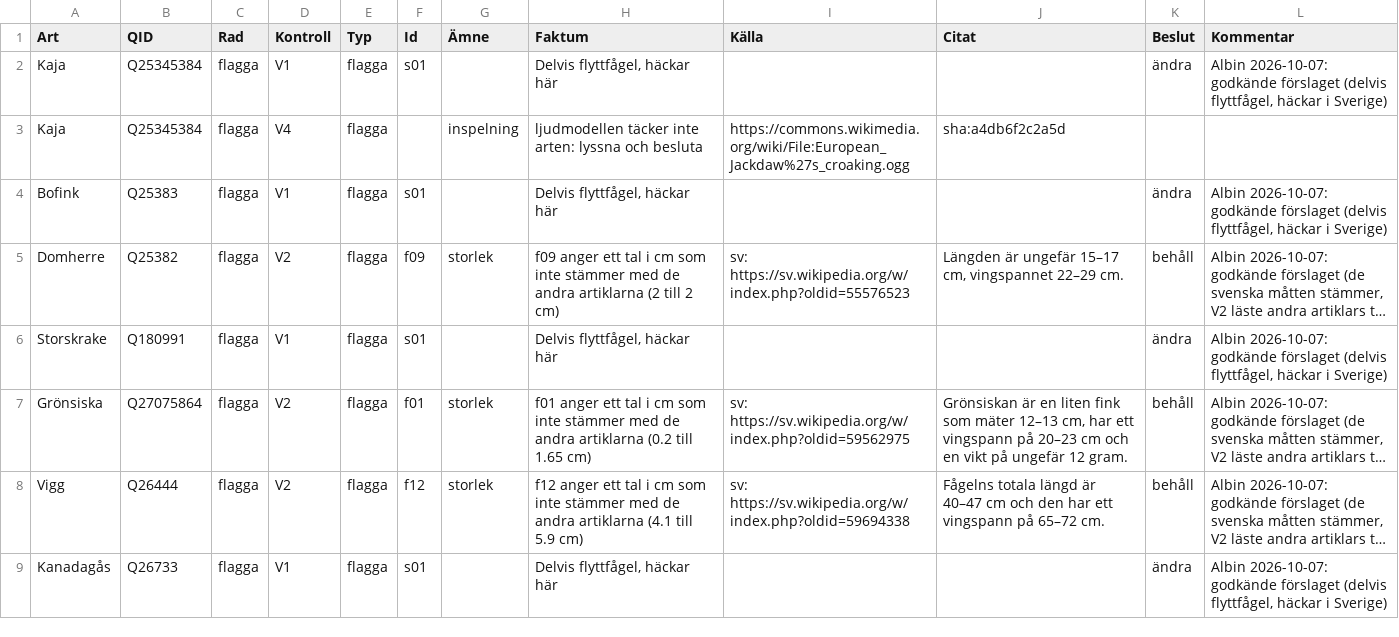
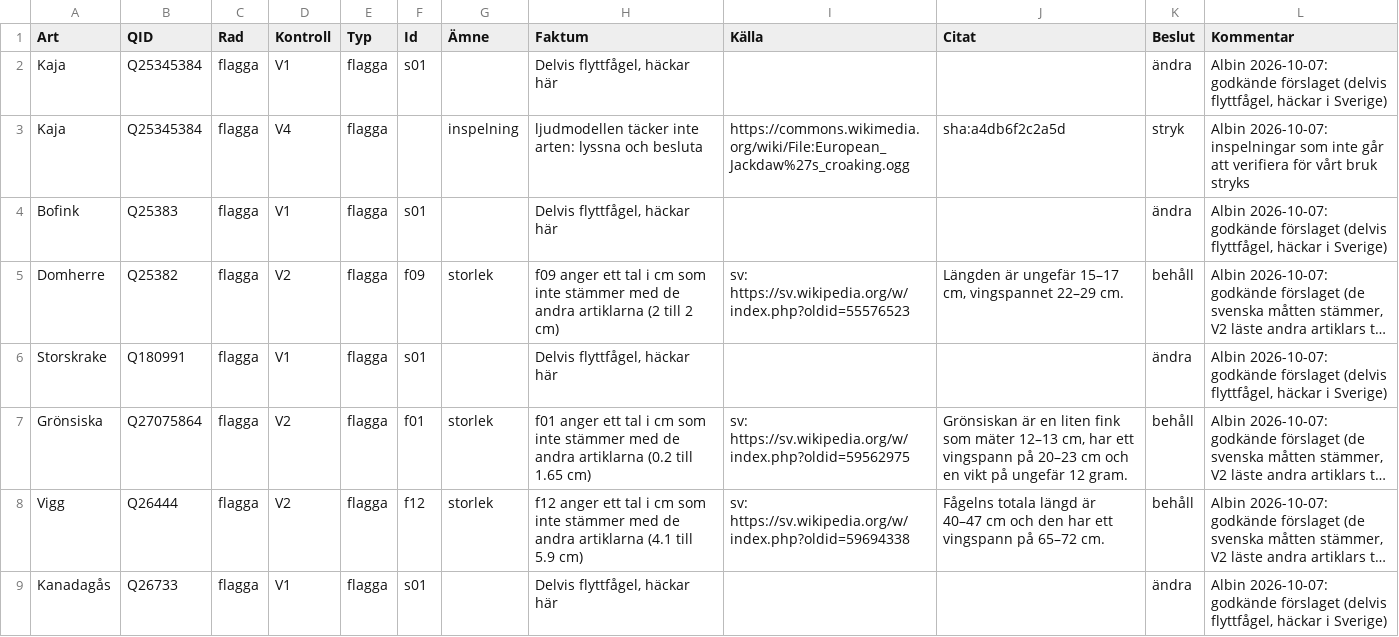
Before and after one commit to anonadrek/birdy, a CSV file: tools/content-pipeline/review/undantag.csv, drawn as a sheet; only a part is shown; long unchanged cells end in ….

```diff
--- a/tools/content-pipeline/review/undantag.csv
+++ b/tools/content-pipeline/review/undantag.csv
@@ -2,3 +2,3 @@
 Kaja,Q25345384,flagga,V1,flagga,s01,,"Delvis flyttfågel, häckar här",,,ändra,"Albin 2026-10-07: godkände förslaget (delvis flyttfågel, häckar i Sverige)"
-Kaja,Q25345384,flagga,V4,flagga,,inspelning,ljudmodellen täcker inte arten: lyssna och besluta,https://commons.wikimedia.org/wiki/File:European_Jackdaw%27s_croaking.ogg,sha:a4db6f2c2a5d,,
+Kaja,Q25345384,flagga,V4,flagga,,inspelning,ljudmodellen täcker inte arten: lyssna och besluta,https://commons.wikimedia.org/wiki/File:European_Jackdaw%27s_croaking.ogg,sha:a4db6f2c2a5d,stryk,Albin 2026-10-07: inspelningar som inte går att verifiera för vårt bruk stryks
 Bofink,Q25383,flagga,V1,flagga,s01,,"Delvis flyttfågel, häckar här",,,ändra,"Albin 2026-10-07: godkände förslaget (delvis flyttfågel, häckar i Sverige)"
```
Also changed, not shown: 3 other files.
